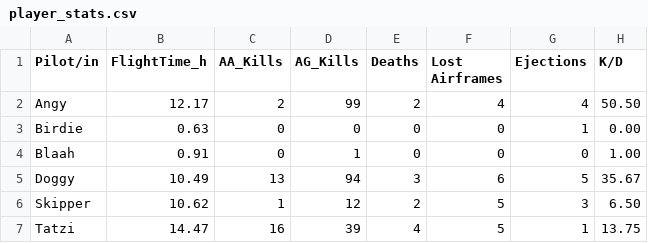
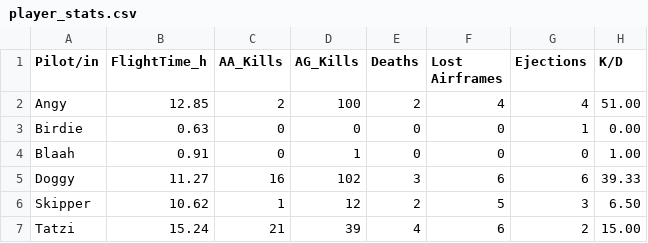
Before and after one commit to Ogeidkceurt/KCWebSta, a CSV file: docs/data/player_stats.csv, drawn as a sheet.

Commit message:
Update player stats for Angy, Doggy, and Tatzi

```diff
--- a/docs/data/player_stats.csv
+++ b/docs/data/player_stats.csv
@@ -1,7 +1,7 @@
 Pilot/in,FlightTime_h,AA_Kills,AG_Kills,Deaths,Lost Airframes,Ejections,K/D
-Angy,12.17,2,99,2,4,4,50.50
+Angy,12.85,2,100,2,4,4,51.00
 Birdie,0.63,0,0,0,0,1,0.00
 Blaah,0.91,0,1,0,0,0,1.00
-Doggy,10.49,13,94,3,6,5,35.67
+Doggy,11.27,16,102,3,6,6,39.33
 Skipper,10.62,1,12,2,5,3,6.50
-Tatzi,14.47,16,39,4,5,1,13.75
+Tatzi,15.24,21,39,4,6,2,15.00
```
